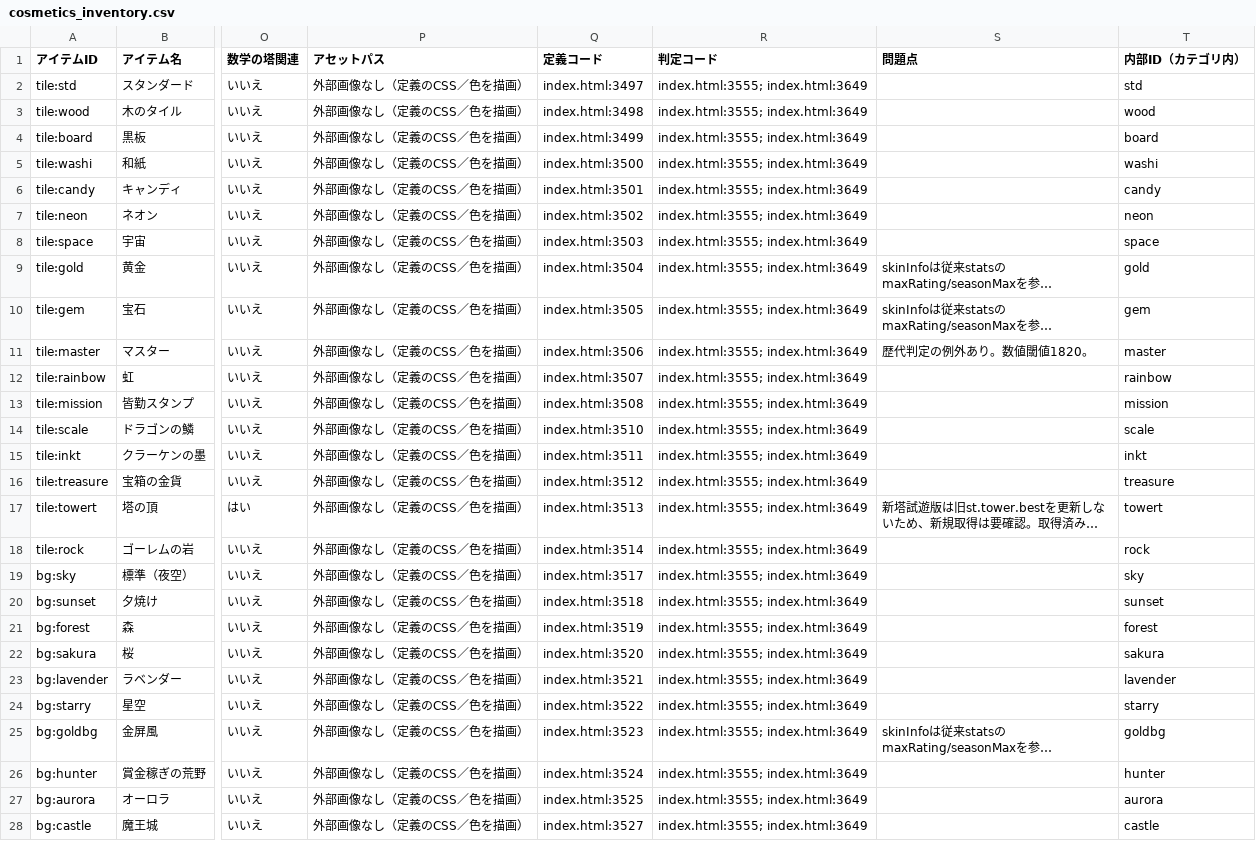
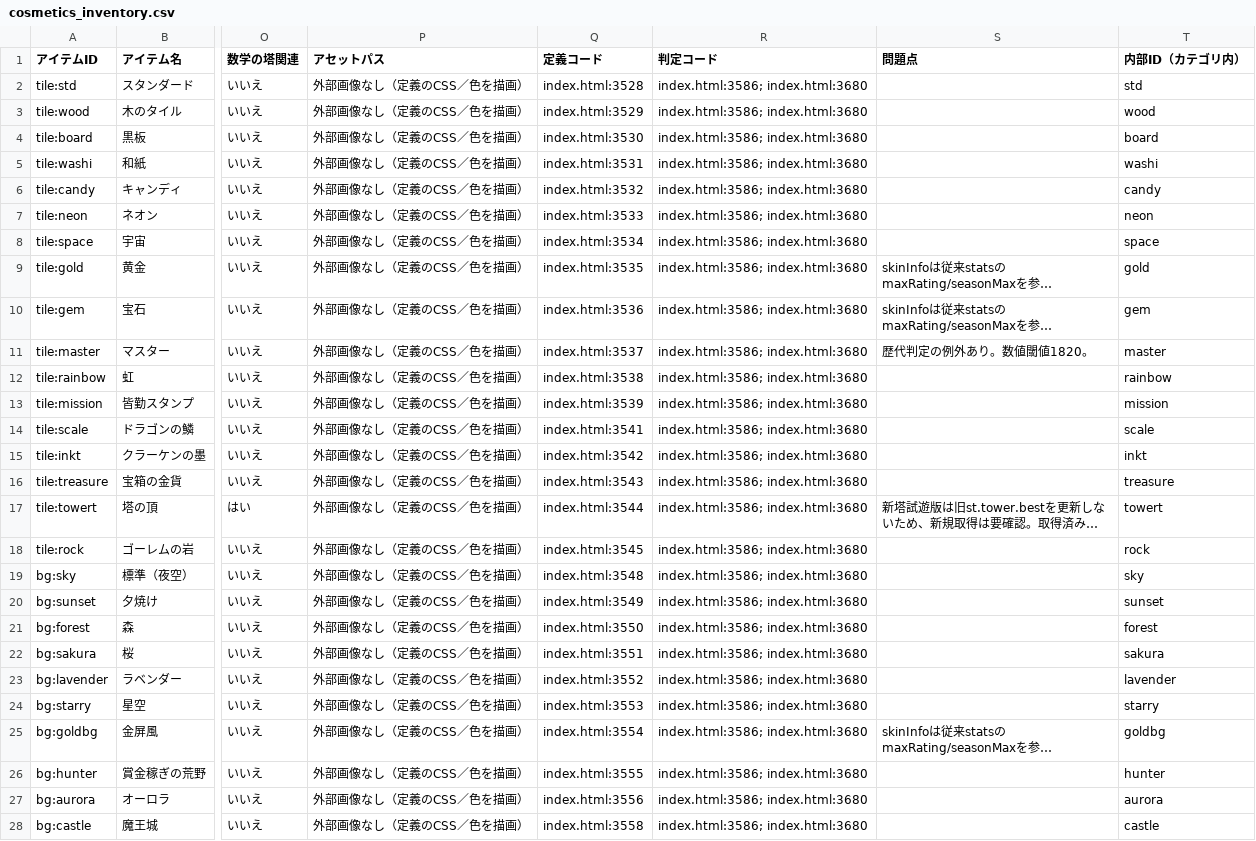
Before and after one commit to asumax1128/factorfactor, a CSV file: reports/cosmetics_inventory.csv, drawn as a sheet; only a part is shown, gaps mark what is left out; long unchanged cells end in …; the diff covers the shown part only; the diff names each change by its address in the sheet, - before the commit and + after, or states it on an @@ line.

```diff
--- a/reports/cosmetics_inventory.csv
+++ b/reports/cosmetics_inventory.csv
-Q2 (定義コード): index.html:3497
+Q2 (定義コード): index.html:3528
-R2:R28 (判定コード): index.html:3555; index.html:3649
+R2:R28 (判定コード): index.html:3586; index.html:3680
-Q3 (定義コード): index.html:3498
+Q3 (定義コード): index.html:3529
-Q4 (定義コード): index.html:3499
+Q4 (定義コード): index.html:3530
-Q5 (定義コード): index.html:3500
+Q5 (定義コード): index.html:3531
-Q6 (定義コード): index.html:3501
+Q6 (定義コード): index.html:3532
-Q7 (定義コード): index.html:3502
+Q7 (定義コード): index.html:3533
-Q8 (定義コード): index.html:3503
+Q8 (定義コード): index.html:3534
-Q9 (定義コード): index.html:3504
+Q9 (定義コード): index.html:3535
-Q10 (定義コード): index.html:3505
+Q10 (定義コード): index.html:3536
-Q11 (定義コード): index.html:3506
+Q11 (定義コード): index.html:3537
-Q12 (定義コード): index.html:3507
+Q12 (定義コード): index.html:3538
-Q13 (定義コード): index.html:3508
+Q13 (定義コード): index.html:3539
-Q14 (定義コード): index.html:3510
+Q14 (定義コード): index.html:3541
-Q15 (定義コード): index.html:3511
+Q15 (定義コード): index.html:3542
-Q16 (定義コード): index.html:3512
+Q16 (定義コード): index.html:3543
-Q17 (定義コード): index.html:3513
+Q17 (定義コード): index.html:3544
-Q18 (定義コード): index.html:3514
+Q18 (定義コード): index.html:3545
-Q19 (定義コード): index.html:3517
+Q19 (定義コード): index.html:3548
-Q20 (定義コード): index.html:3518
+Q20 (定義コード): index.html:3549
-Q21 (定義コード): index.html:3519
+Q21 (定義コード): index.html:3550
-Q22 (定義コード): index.html:3520
+Q22 (定義コード): index.html:3551
-Q23 (定義コード): index.html:3521
+Q23 (定義コード): index.html:3552
-Q24 (定義コード): index.html:3522
+Q24 (定義コード): index.html:3553
-Q25 (定義コード): index.html:3523
+Q25 (定義コード): index.html:3554
-Q26 (定義コード): index.html:3524
+Q26 (定義コード): index.html:3555
-Q27 (定義コード): index.html:3525
+Q27 (定義コード): index.html:3556
-Q28 (定義コード): index.html:3527
+Q28 (定義コード): index.html:3558
```
Also changed, not shown: 20 edited cells elsewhere in this file, reports/achievements_inventory.csv, reports/titles_inventory.csv, 7 other files.
